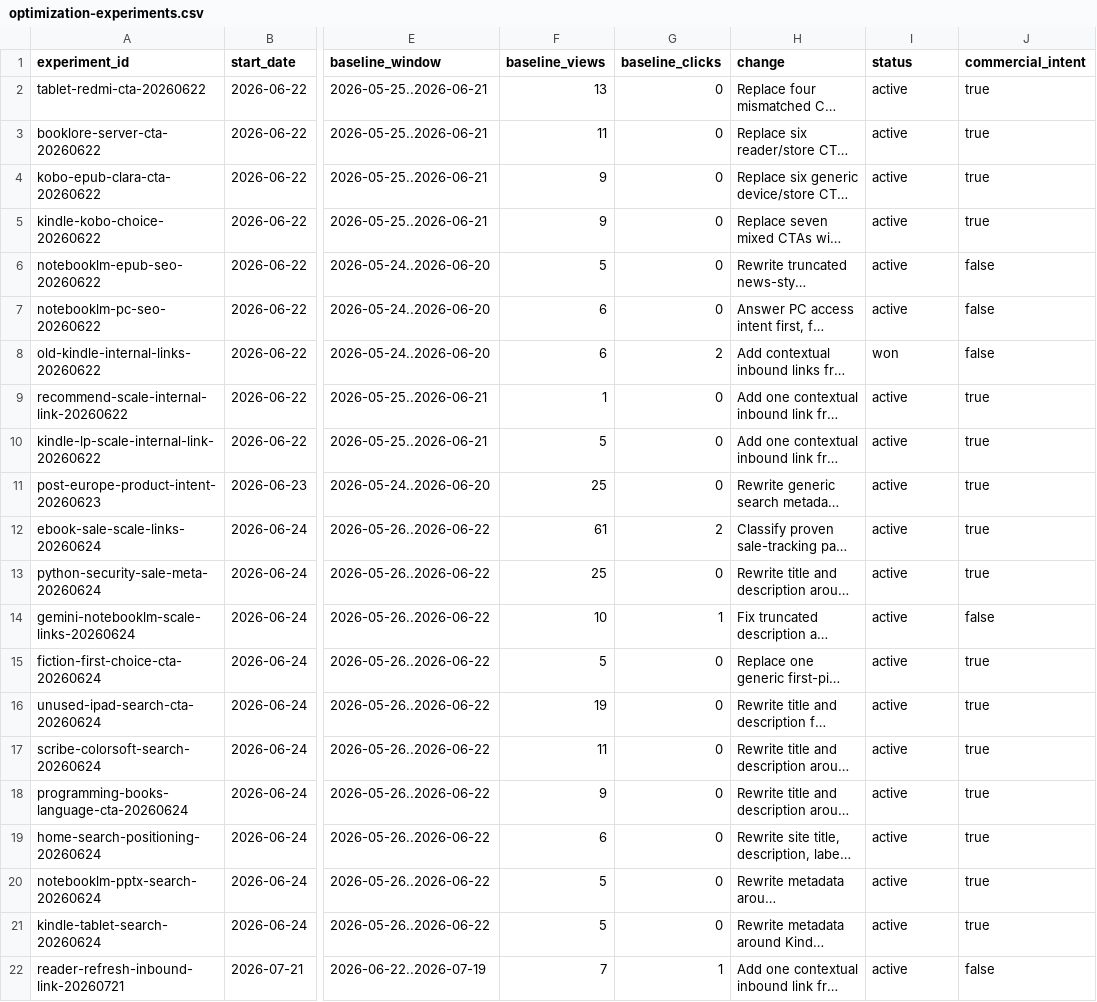
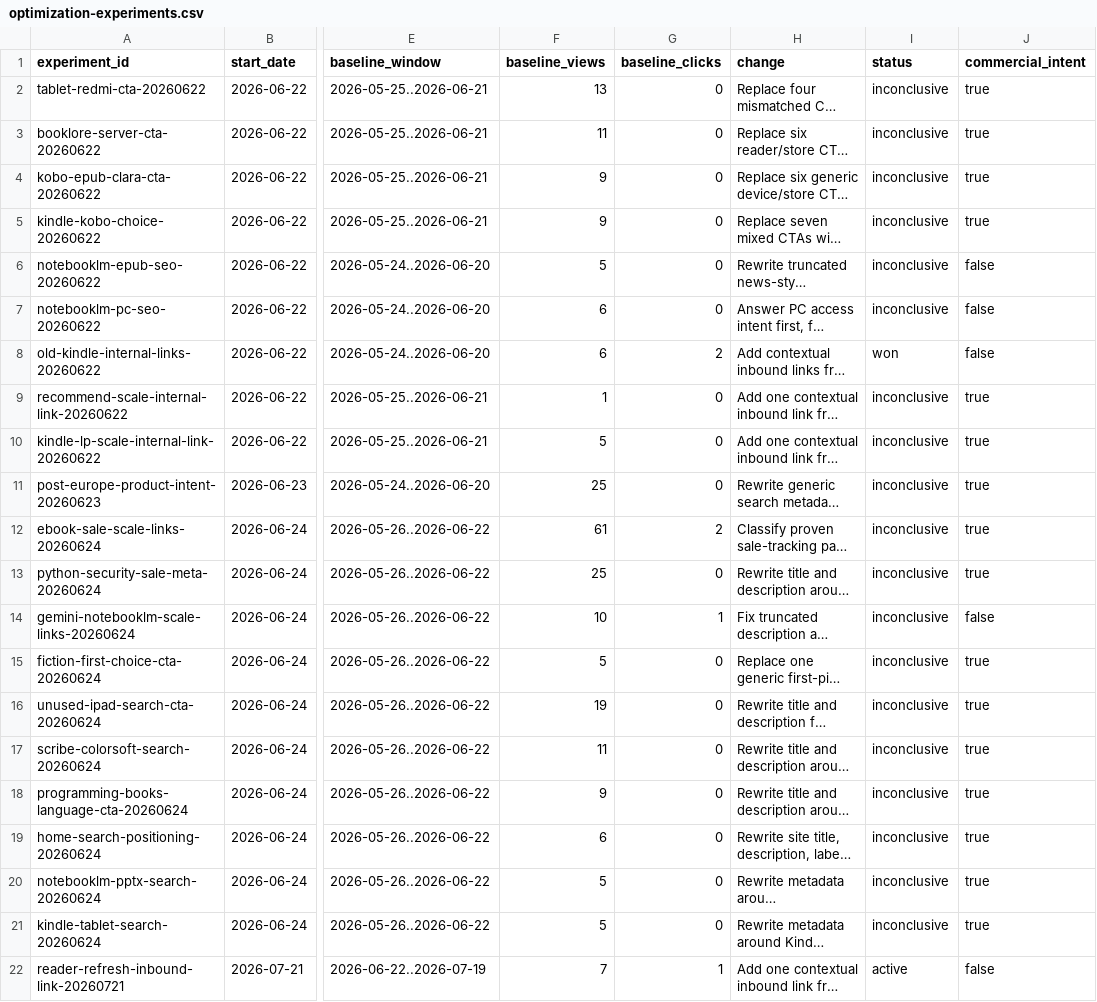
Before and after one commit to pontarou0610/my-affiliate-site1, a CSV file: data/optimization-experiments.csv, drawn as a sheet; only a part is shown, gaps mark what is left out; long unchanged cells end in …; the diff names each change by its address in the sheet, - before the commit and + after, or states it on an @@ line.

Commit message:
Close overdue affiliate experiments as inconclusive

```diff
--- a/data/optimization-experiments.csv
+++ b/data/optimization-experiments.csv
-I2:I7 (status): active
+I2:I7 (status): inconclusive
-I9:I21 (status): active
+I9:I21 (status): inconclusive
```
Also changed, not shown: data/analytics-kpi-history.csv, 1 other file.
